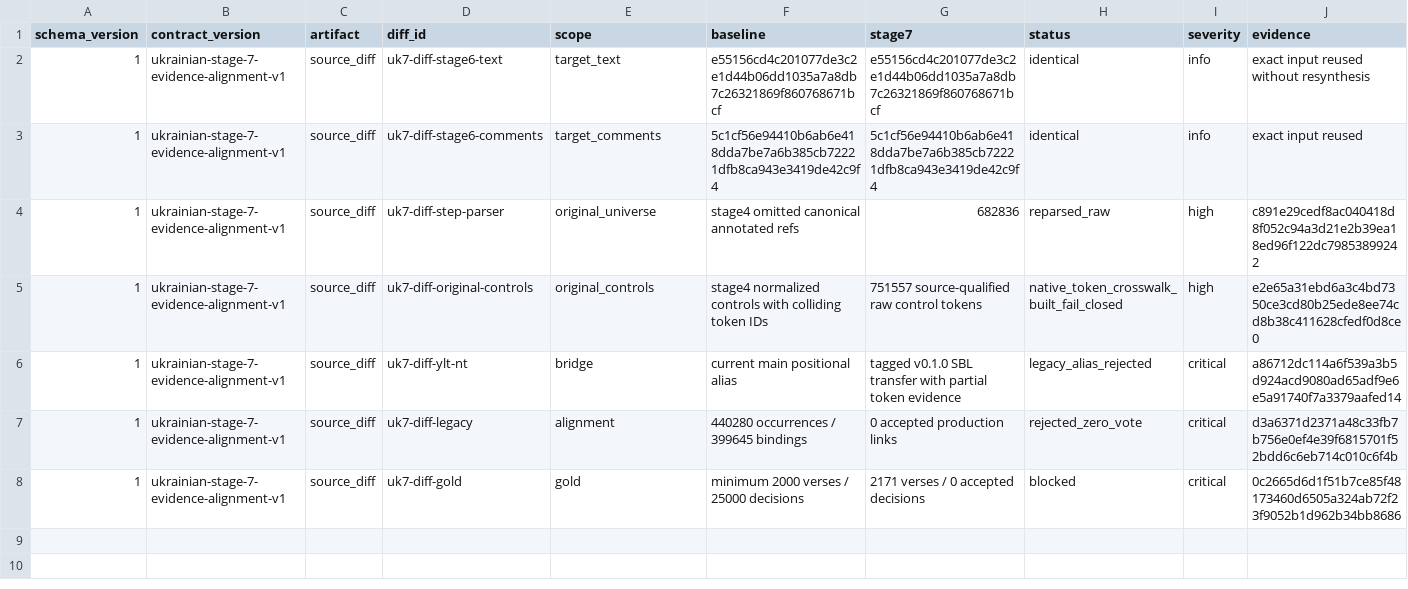
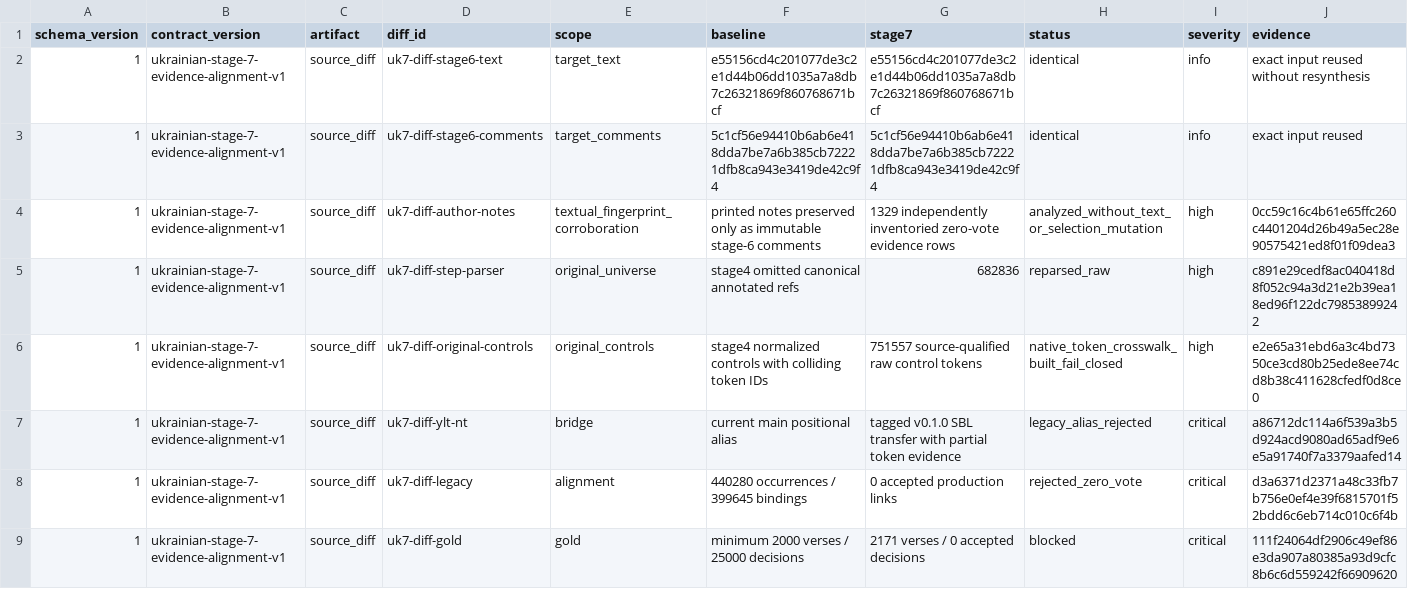
Before and after one commit to karnauhov/Revelation, a CSV file: scripts/bible_module/reports/ukrainian_stage_7_20260801/source_diff.csv, drawn as a sheet.

Commit message:
Integrate Ukrainian Strong evidence and gold reviews [skip ci]

```diff
--- a/scripts/bible_module/reports/ukrainian_stage_7_20260801/source_diff.csv
+++ b/scripts/bible_module/reports/ukrainian_stage_7_20260801/source_diff.csv
@@ -3,2 +3,3 @@ schema_version,contract_version,artifact,diff_id,scope,baseline,stage7,status,se
 1,ukrainian-stage-7-evidence-alignment-v1,source_diff,uk7-diff-stage6-comments,target_comments,5c1cf56e94410b6ab6e418dda7be7a6b385cb72221dfb8ca943e3419de42c9f4,5c1cf56e94410b6ab6e418dda7be7a6b385cb72221dfb8ca943e3419de42c9f4,identical,info,exact input reused
+1,ukrainian-stage-7-evidence-alignment-v1,source_diff,uk7-diff-author-notes,textual_fingerprint_corroboration,printed notes preserved only as immutable stage-6 comments,1329 independently inventoried zero-vote evidence rows,analyzed_without_text_or_selection_mutation,high,0cc59c16c4b61e65ffc260c4401204d26b49a5ec28e90575421ed8f01f09dea3
 1,ukrainian-stage-7-evidence-alignment-v1,source_diff,uk7-diff-step-parser,original_universe,stage4 omitted canonical annotated refs,682836,reparsed_raw,high,c891e29cedf8ac040418d8f052c94a3d21e2b39ea18ed96f122dc79853899242
@@ -7,2 +8,2 @@ schema_version,contract_version,artifact,diff_id,scope,baseline,stage7,status,se
 1,ukrainian-stage-7-evidence-alignment-v1,source_diff,uk7-diff-legacy,alignment,440280 occurrences / 399645 bindings,0 accepted production links,rejected_zero_vote,critical,d3a6371d2371a48c33fb7b756e0ef4e39f6815701f52bdd6c6eb714c010c6f4b
-1,ukrainian-stage-7-evidence-alignment-v1,source_diff,uk7-diff-gold,gold,minimum 2000 verses / 25000 decisions,2171 verses / 0 accepted decisions,blocked,critical,0c2665d6d1f51b7ce85f48173460d6505a324ab72f23f9052b1d962b34bb8686
+1,ukrainian-stage-7-evidence-alignment-v1,source_diff,uk7-diff-gold,gold,minimum 2000 verses / 25000 decisions,2171 verses / 0 accepted decisions,blocked,critical,111f24064df2906c49ef86e3da907a80385a93d9cfc8b6c6d559242f66909620
```
Also changed, not shown: 15 other files.
